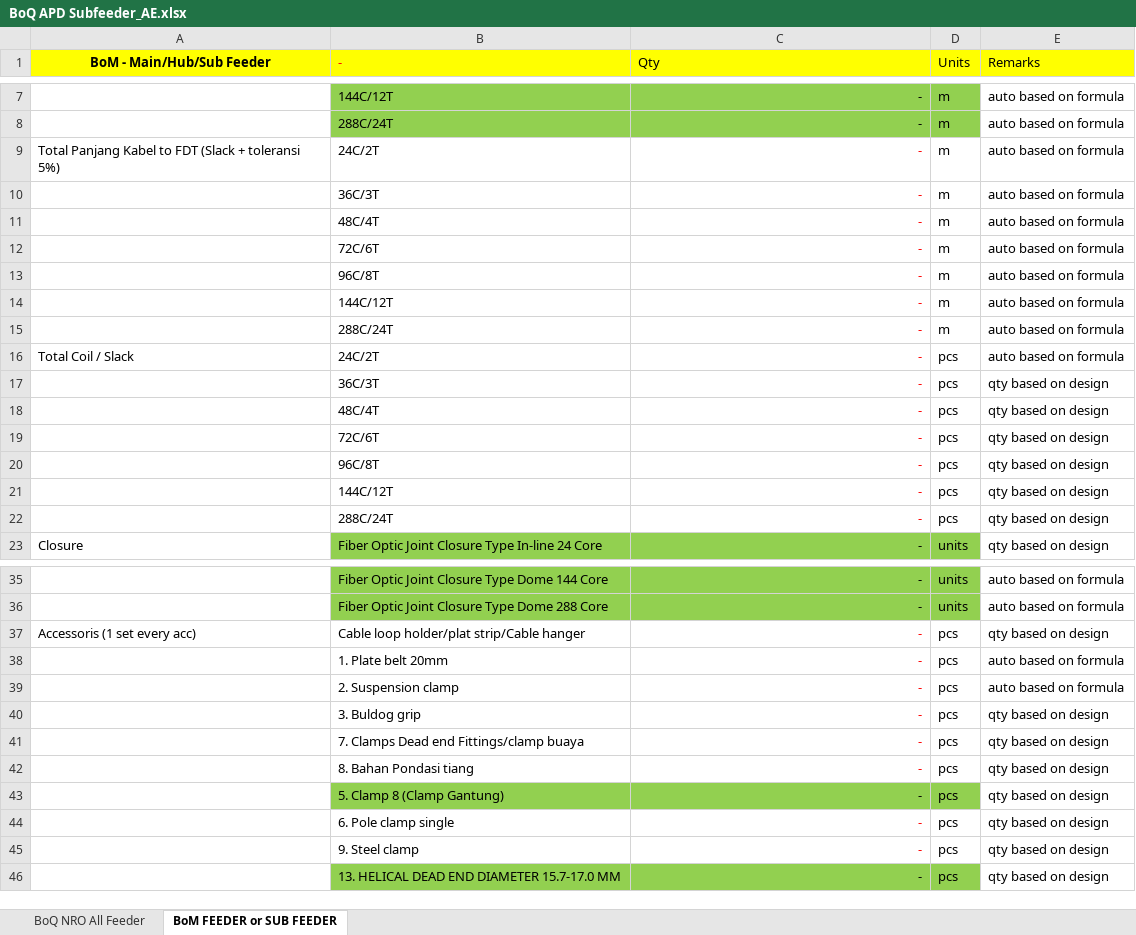
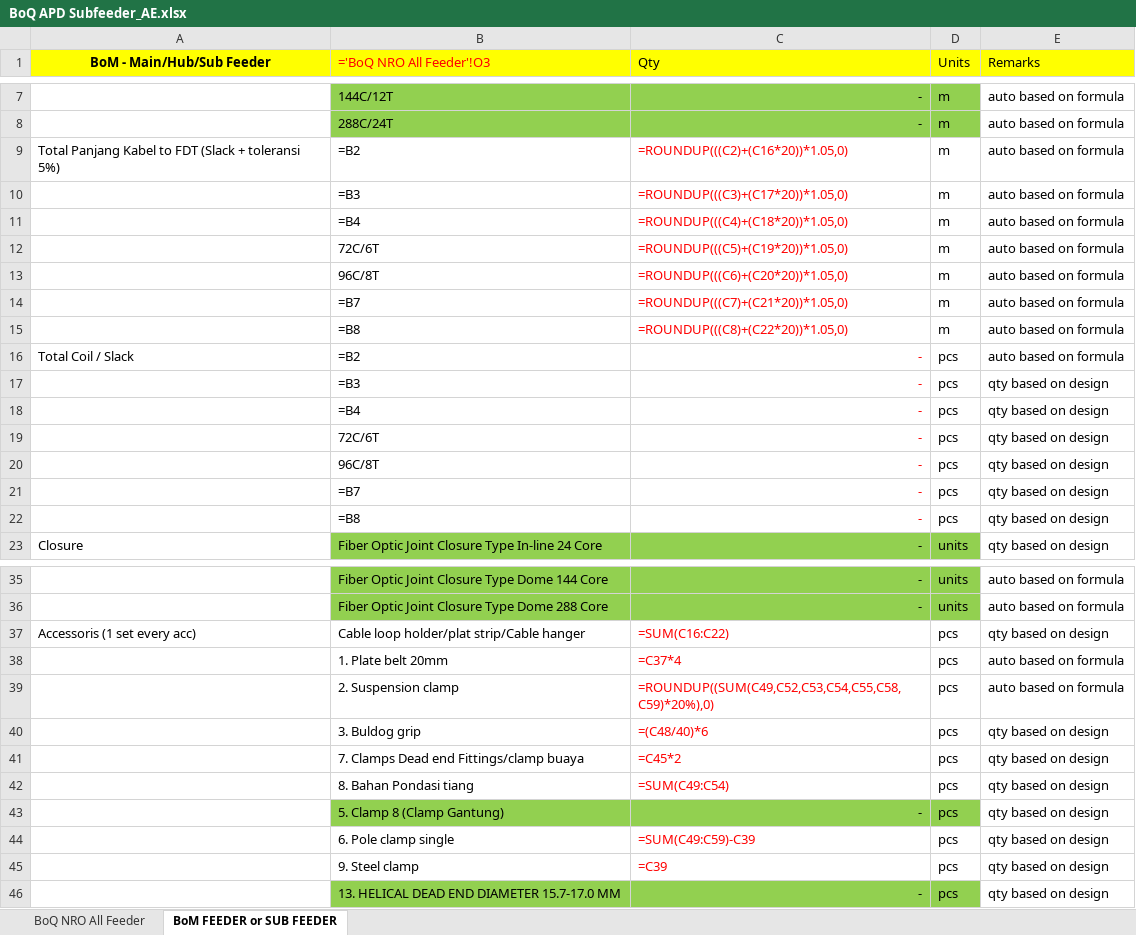
Before and after one commit to yulianto100/eva-app, an Excel workbook: templates/BoQ APD Subfeeder_AE.xlsx, sheet BoM FEEDER or SUB FEEDER, drawn as a sheet; only a part is shown, gaps mark what is left out; values as stored, in another font and other column widths than the file's, no borders; formulas without a stored value are shown as written; the diff covers the shown part only; the diff names each change by its address in the sheet, - before the commit and + after, or states it on an @@ line.

Commit message:
patch: boq permit cluster-only, subfeeder/feeder status search CSV fallback, feeder/olt cascade dropdown auto-init, helical dead end formula cleared

```diff
--- a/templates/BoQ APD Subfeeder_AE.xlsx (sheet BoM FEEDER or SUB FEEDER)
+++ b/templates/BoQ APD Subfeeder_AE.xlsx (sheet BoM FEEDER or SUB FEEDER)
-B1: -
+B1: ='BoQ NRO All Feeder'!O3
-B9 (='BoQ NRO All Feeder'!O3): 24C/2T
+B9 (='BoQ NRO All Feeder'!O3): =B2
-C9 (Qty): -
+C9 (Qty): =ROUNDUP(((C2)+(C16*20))*1.05,0)
-B10 (='BoQ NRO All Feeder'!O3): 36C/3T
+B10 (='BoQ NRO All Feeder'!O3): =B3
-C10 (Qty): -
+C10 (Qty): =ROUNDUP(((C3)+(C17*20))*1.05,0)
-B11 (='BoQ NRO All Feeder'!O3): 48C/4T
+B11 (='BoQ NRO All Feeder'!O3): =B4
-C11 (Qty): -
+C11 (Qty): =ROUNDUP(((C4)+(C18*20))*1.05,0)
-C12 (Qty): -
+C12 (Qty): =ROUNDUP(((C5)+(C19*20))*1.05,0)
-C13 (Qty): -
+C13 (Qty): =ROUNDUP(((C6)+(C20*20))*1.05,0)
-B14 (='BoQ NRO All Feeder'!O3): 144C/12T
+B14 (='BoQ NRO All Feeder'!O3): =B7
-C14 (Qty): -
+C14 (Qty): =ROUNDUP(((C7)+(C21*20))*1.05,0)
-B15 (='BoQ NRO All Feeder'!O3): 288C/24T
+B15 (='BoQ NRO All Feeder'!O3): =B8
-C15 (Qty): -
+C15 (Qty): =ROUNDUP(((C8)+(C22*20))*1.05,0)
-B16 (='BoQ NRO All Feeder'!O3): 24C/2T
+B16 (='BoQ NRO All Feeder'!O3): =B2
-B17 (='BoQ NRO All Feeder'!O3): 36C/3T
+B17 (='BoQ NRO All Feeder'!O3): =B3
-B18 (='BoQ NRO All Feeder'!O3): 48C/4T
+B18 (='BoQ NRO All Feeder'!O3): =B4
-B21 (='BoQ NRO All Feeder'!O3): 144C/12T
+B21 (='BoQ NRO All Feeder'!O3): =B7
-B22 (='BoQ NRO All Feeder'!O3): 288C/24T
+B22 (='BoQ NRO All Feeder'!O3): =B8
-C37 (Qty): -
+C37 (Qty): =SUM(C16:C22)
-C38 (Qty): -
+C38 (Qty): =C37*4
-C39 (Qty): -
+C39 (Qty): =ROUNDUP((SUM(C49,C52,C53,C54,C55,C58,C59)*20%),0)
-C40 (Qty): -
+C40 (Qty): =(C48/40)*6
-C41 (Qty): -
+C41 (Qty): =C45*2
-C42 (Qty): -
+C42 (Qty): =SUM(C49:C54)
-C44 (Qty): -
+C44 (Qty): =SUM(C49:C59)-C39
-C45 (Qty): -
+C45 (Qty): =C39
```
Also changed, not shown: 6 edited cells elsewhere in this sheet, sheet BoQ NRO All Feeder, hidden cells, templates/BoQ APD Subfeeder_UG.xlsx, 7 other files.
